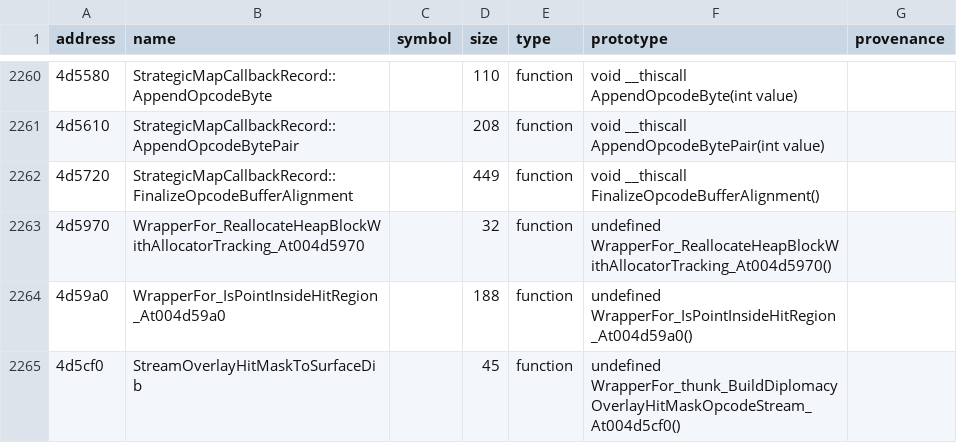
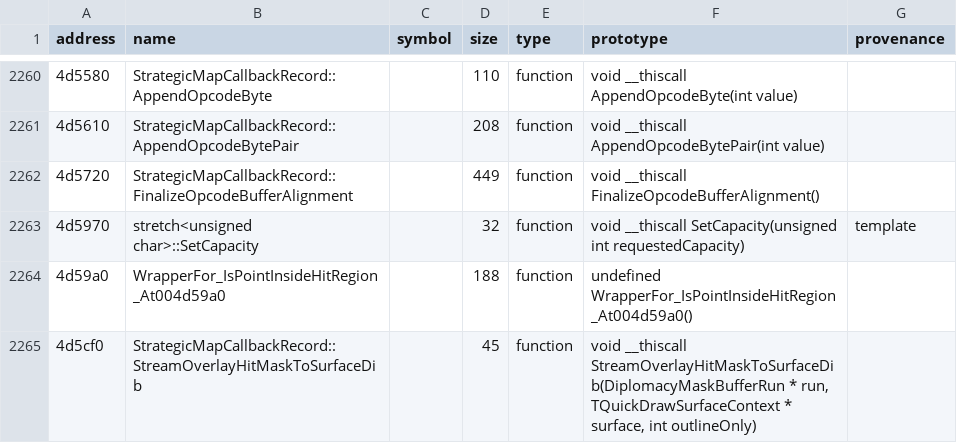
Before and after one commit to agluszak/imperialism-decomp, a CSV file: config/original_entities.csv, drawn as a sheet; only a part is shown, gaps mark what is left out; the diff covers the shown part only.

Commit message:
Recover stretch collections and diplomacy mask builders
Port the diplomacy overlay opcode and hit-mask path, consolidate realloc-backed collection behavior in stretch<T>, and recover the char, short, geometry, and pointer instantiations without per-type API copies. Update typed mission/zone consumers and the reccmp baseline. Verified with just agent-check and just precommit; average similarity increases by 0.09 pp while compiler-emitted template copies replace twelve manually paired bodies.

```diff
--- a/config/original_entities.csv
+++ b/config/original_entities.csv
@@ -2262,4 +2262,4 @@ address|name|symbol|size|type|prototype|provenance
 4d5720|StrategicMapCallbackRecord::FinalizeOpcodeBufferAlignment||449|function|void __thiscall FinalizeOpcodeBufferAlignment()|
-4d5970|WrapperFor_ReallocateHeapBlockWithAllocatorTracking_At004d5970||32|function|undefined WrapperFor_ReallocateHeapBlockWithAllocatorTracking_At004d5970()|
+4d5970|stretch<unsigned char>::SetCapacity||32|function|void __thiscall SetCapacity(unsigned int requestedCapacity)|template
 4d59a0|WrapperFor_IsPointInsideHitRegion_At004d59a0||188|function|undefined WrapperFor_IsPointInsideHitRegion_At004d59a0()|
-4d5cf0|StreamOverlayHitMaskToSurfaceDib||45|function|undefined WrapperFor_thunk_BuildDiplomacyOverlayHitMaskOpcodeStream_At004d5cf0()|
+4d5cf0|StrategicMapCallbackRecord::StreamOverlayHitMaskToSurfaceDib||45|function|void __thiscall StreamOverlayHitMaskToSurfaceDib(DiplomacyMaskBufferRun * run, TQuickDrawSurfaceContext * surface, int outlineOnly)|
```
Also changed, not shown: 83 edited cells elsewhere in this file, config/function_class_overrides.csv, 34 other files.
